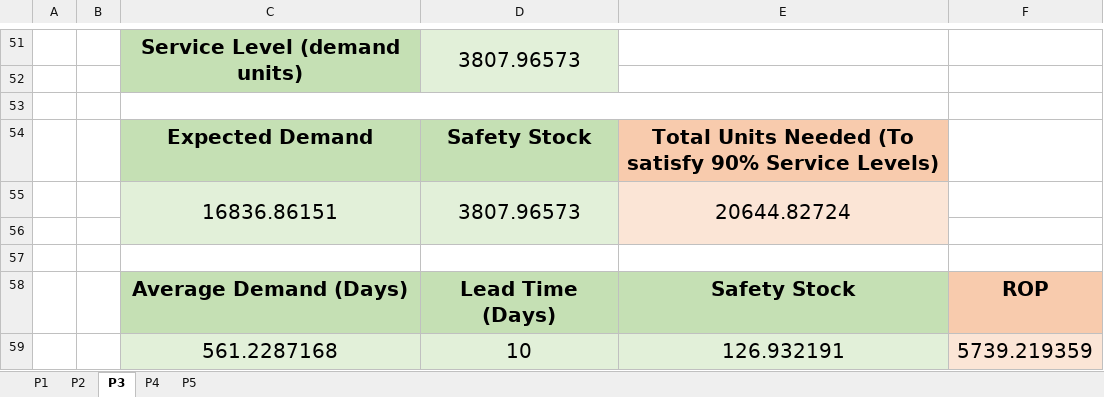
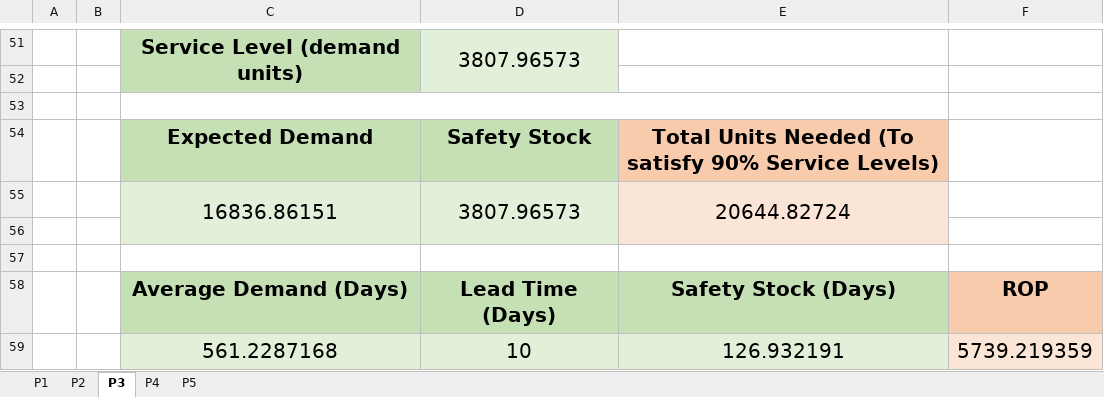
Before and after one commit to conradbm/spdm, an Excel workbook: HW1/IMSE_802_BlakeConrad_Homework1.xlsx, sheet P3, drawn as a sheet; only a part is shown, gaps mark what is left out; values as stored, in another font and other column widths than the file's, no borders; charts and pictures not drawn; the diff names each change by its address in the sheet, - before the commit and + after, or states it on an @@ line.

```diff
--- a/HW1/IMSE_802_BlakeConrad_Homework1.xlsx (sheet P3)
+++ b/HW1/IMSE_802_BlakeConrad_Homework1.xlsx (sheet P3)
-E58: Safety Stock
+E58: Safety Stock (Days)
```
Also changed, not shown: charts or pictures, 2 other files.
